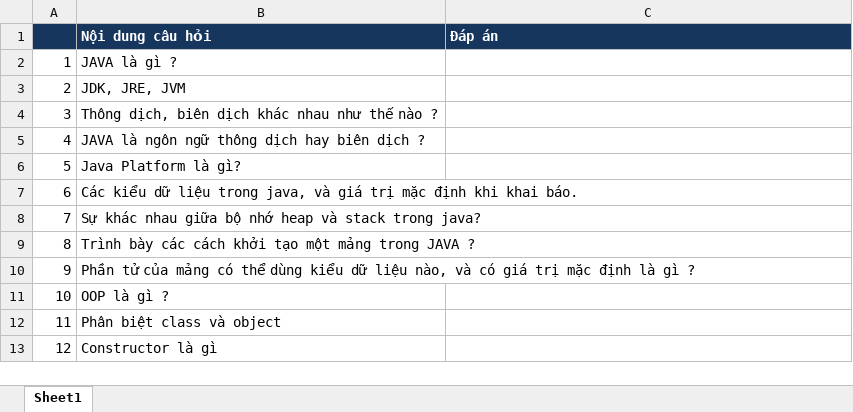
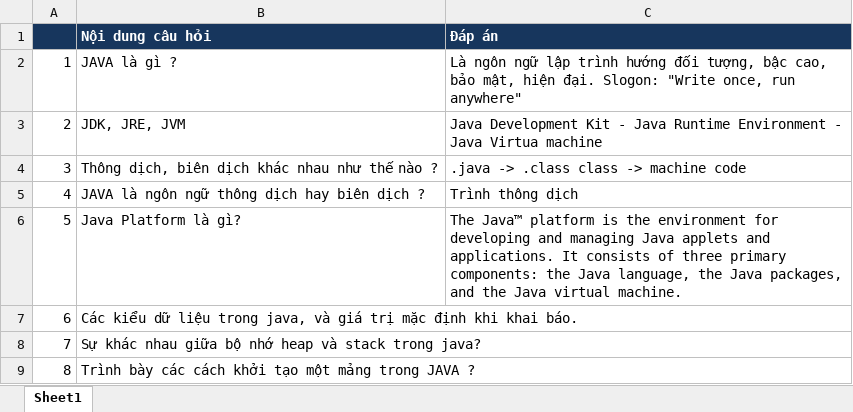
Before and after one commit to LeQuocNhatNam/C0922G1_LeQuocNhatNam_Codegym, an Excel workbook: Module2/Tài liệu/CG Audit Question Module 2.xlsx, sheet Sheet1, drawn as a sheet; only a part is shown; the shorter side is filled out with more unchanged rows; values as stored, in another font and other column widths than the file's, no borders; the diff names each change by its address in the sheet, - before the commit and + after, or states it on an @@ line.

```diff
--- a/Module2/Tài liệu/CG Audit Question Module 2.xlsx (sheet Sheet1)
+++ b/Module2/Tài liệu/CG Audit Question Module 2.xlsx (sheet Sheet1)
-C2 (Đáp án): (empty)
+C2 (Đáp án): Là ngôn ngữ lập trình hướng đối tượng, bậc cao, bảo mật, hiện đại. Slogon: "Write once, run anywhere"
-C3 (Đáp án): (empty)
+C3 (Đáp án): Java Development Kit - Java Runtime Environment - Java Virtua machine
-C4 (Đáp án): (empty)
+C4 (Đáp án): .java -> .class class -> machine code
-C5 (Đáp án): (empty)
+C5 (Đáp án): Trình thông dịch
-C6 (Đáp án): (empty)
+C6 (Đáp án): The Java™ platform is the environment for developing and managing Java applets and applications. It consists of three primary components: the Java language, the Java packages, and the Java virtual machine.
```
Also changed, not shown: 49 other files.
